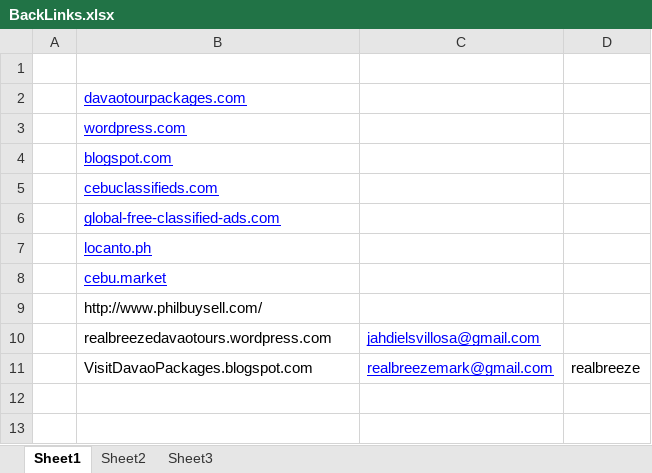
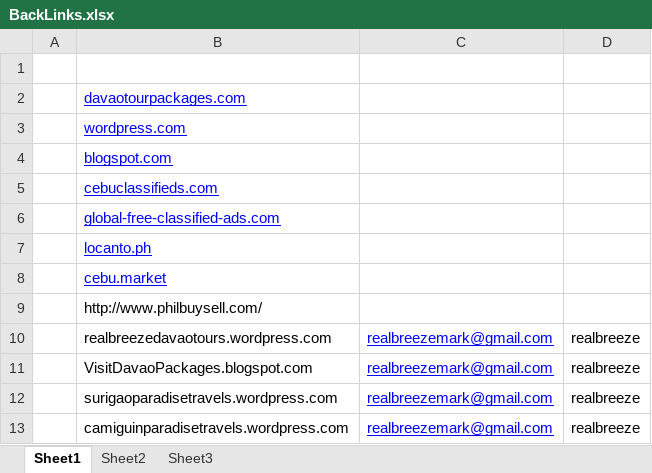
Before and after one commit to assalvatierra/SEO2017, an Excel workbook: BackLinks.xlsx, sheet Sheet1, drawn as a sheet; values as stored, in another font and other column widths than the file's, no borders; the diff names each change by its address in the sheet, - before the commit and + after, or states it on an @@ line.

Commit message:
wordpress backlinks added
camiguin, surigao

```diff
--- a/BackLinks.xlsx (sheet Sheet1)
+++ b/BackLinks.xlsx (sheet Sheet1)
-C10: jahdielsvillosa@gmail.com
+C10: realbreezemark@gmail.com
-D10: (empty)
+D10: realbreeze
+row 12:  | surigaoparadisetravels.wordpress.com | realbreezemark@gmail.com | realbreeze
+row 13:  | camiguinparadisetravels.wordpress.com | realbreezemark@gmail.com | realbreeze
```
Also changed, not shown: 9 other files.
